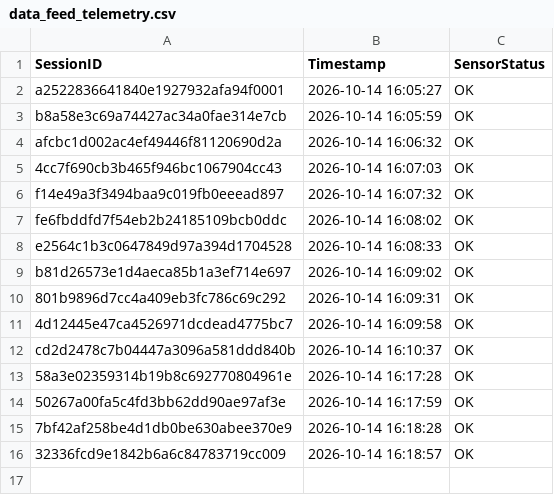
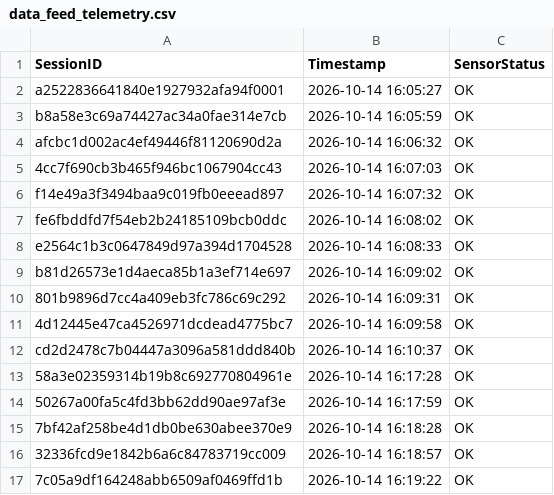
Before and after one commit to brunnojob/hardware-firmware-inventory-bridge, a CSV file: data_feed_telemetry.csv, drawn as a sheet; the diff names each change by its address in the sheet, - before the commit and + after, or states it on an @@ line.

Commit message:
﻿chore(telemetry): update sensor readings log 7c05a9df164248abb6509af0469ffd1b
Simulated telemetry ping for IoT data ingestion test.

Co-authored-by: brunnojob <contato@brunnodev.store>

```diff
--- a/data_feed_telemetry.csv
+++ b/data_feed_telemetry.csv
+row 17: 7c05a9df164248abb6509af0469ffd1b | 2026-10-14 16:19:22 | OK
```
